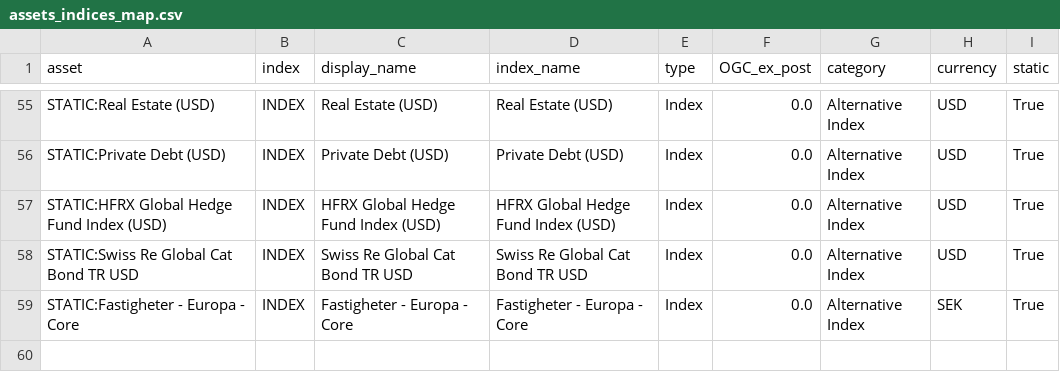
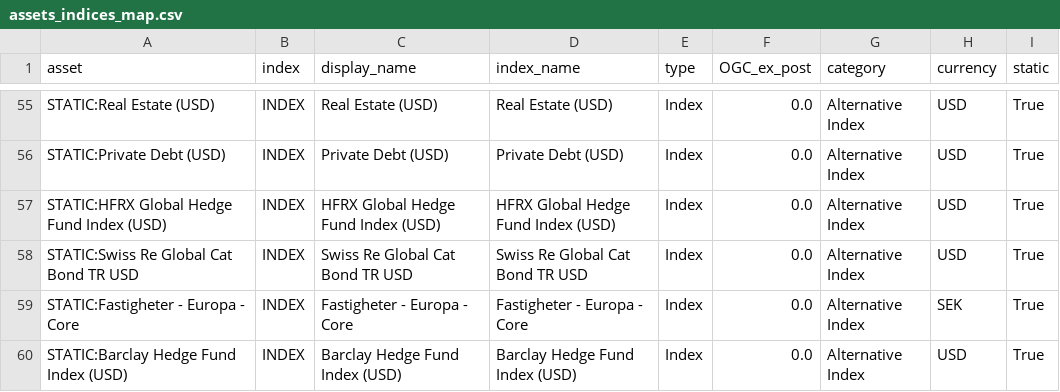
Before and after one commit to imthetuba/portfolio_illustration, a CSV file: assets_indices_map.csv, drawn as a sheet; only a part is shown, gaps mark what is left out; the diff names each change by its address in the sheet, - before the commit and + after, or states it on an @@ line.

Commit message:
added barclay index

```diff
--- a/assets_indices_map.csv
+++ b/assets_indices_map.csv
+row 60: STATIC:Barclay Hedge Fund Index (USD) | INDEX | Barclay Hedge Fund Index (USD) | Barclay Hedge Fund Index (USD) | Index | 0.0 | Alternative Index | USD | True
```
Also changed, not shown: 2 other files.
